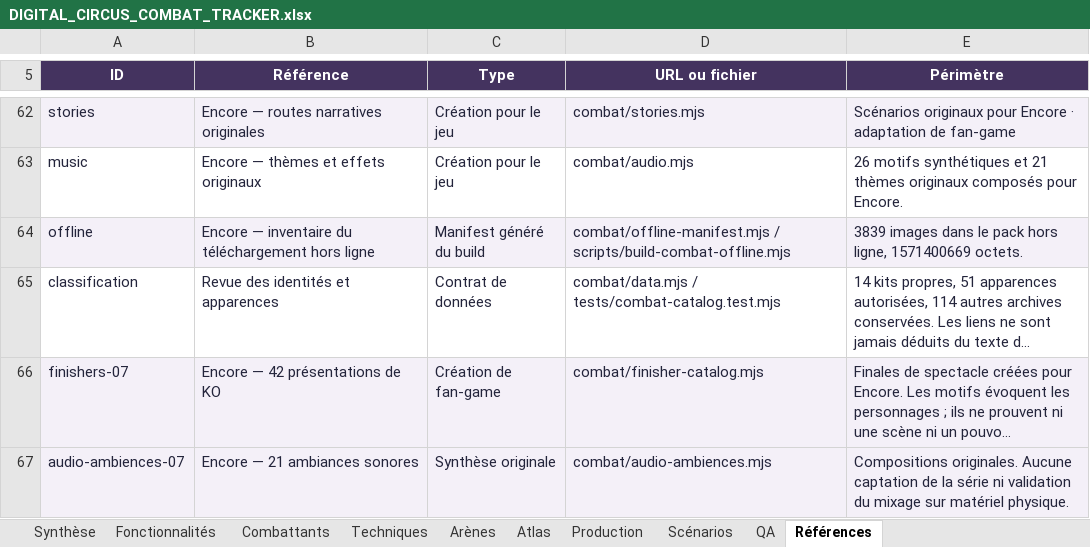
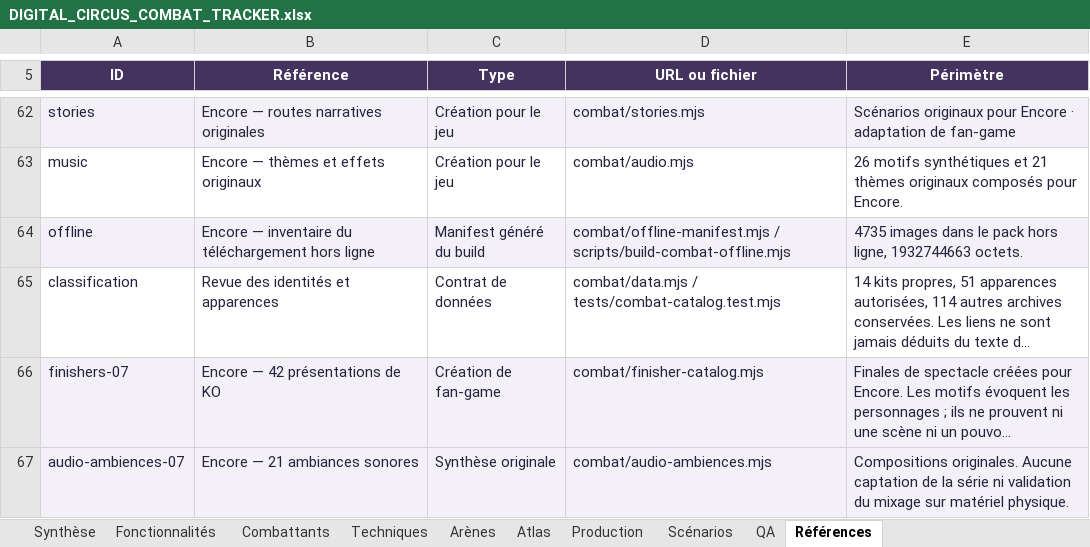
Before and after one commit to darknigthmare/CainOS, an Excel workbook: docs/DIGITAL_CIRCUS_COMBAT_TRACKER.xlsx, sheet Références, drawn as a sheet; only a part is shown, gaps mark what is left out; long unchanged cells end in …; values as stored, in another font and other column widths than the file's, no borders; table styles not drawn; the diff names each change by its address in the sheet, - before the commit and + after, or states it on an @@ line.

Commit message:
Finaliser les 3 780 dessins des 378 costumes, le pack hors ligne et le classeur d’Encore

```diff
--- a/docs/DIGITAL_CIRCUS_COMBAT_TRACKER.xlsx (sheet Références)
+++ b/docs/DIGITAL_CIRCUS_COMBAT_TRACKER.xlsx (sheet Références)
-E64 (Périmètre): 3839 images dans le pack hors ligne, 1571400669 octets.
+E64 (Périmètre): 4735 images dans le pack hors ligne, 1932744663 octets.
```
Also changed, not shown: sheet Production, sheet Synthèse, 6 other files.
